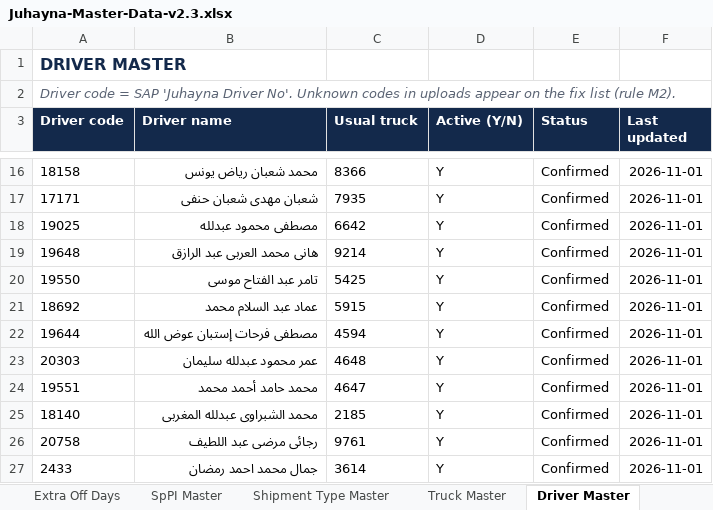
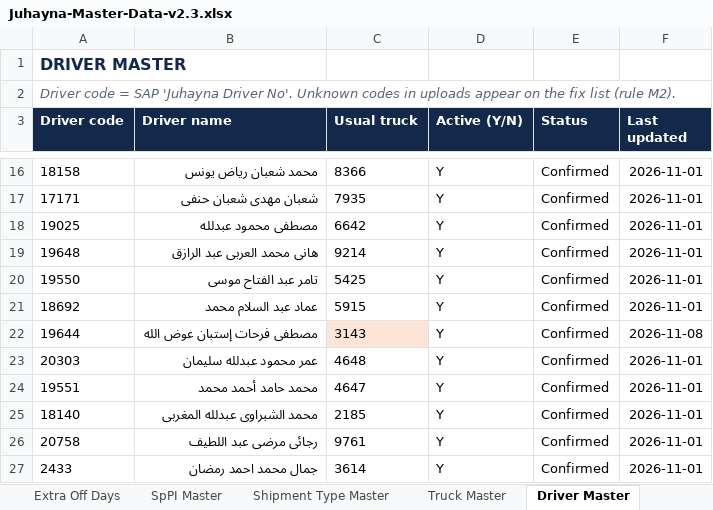
Before and after one commit to ghondakly/Juhayna-dashboard, an Excel workbook: Juhayna-Master-Data-v2.3.xlsx, sheet Driver Master, drawn as a sheet; only a part is shown, gaps mark what is left out; values as stored, in another font and other column widths than the file's, no borders; the diff names each change by its address in the sheet, - before the commit and + after, or states it on an @@ line.

```diff
--- a/Juhayna-Master-Data-v2.3.xlsx (sheet Driver Master)
+++ b/Juhayna-Master-Data-v2.3.xlsx (sheet Driver Master)
-C22 (Usual truck): 4594
+C22 (Usual truck): 3143
-C22 fill: none
+C22 fill: #FCE4D6
-F22 (Last updated): 2026-11-01
+F22 (Last updated): 2026-11-08
```
Also changed, not shown: sheet Truck Master, sheet READ ME, 2 other files.
